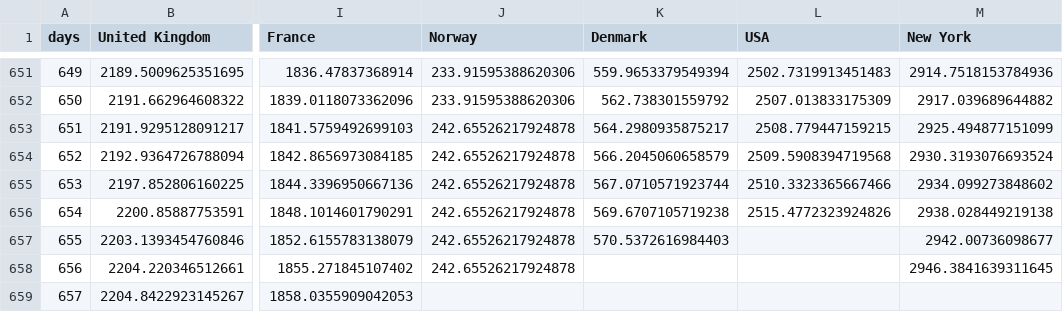
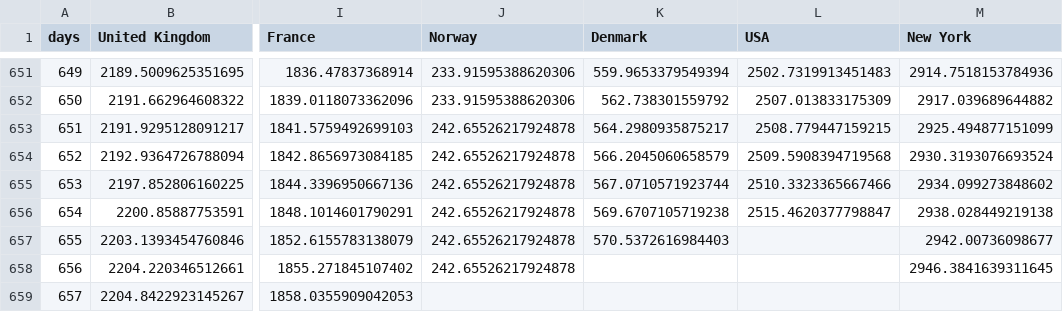
Before and after one commit to cboesgaard/how_is_Denmark_doing, a CSV file: data/how_is_Denmark_doing_cumulative_pop.csv, drawn as a sheet; only a part is shown, gaps mark what is left out; the diff names each change by its address in the sheet, - before the commit and + after, or states it on an @@ line.

```diff
--- a/data/how_is_Denmark_doing_cumulative_pop.csv
+++ b/data/how_is_Denmark_doing_cumulative_pop.csv
-L656 (USA): 2515.4772323924826
+L656 (USA): 2515.4620377798847
```
Also changed, not shown: 4 other files.
